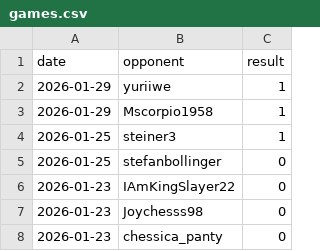
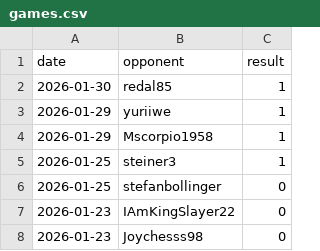
Before and after one commit to IsaacVerm/chess-dashboard, a CSV file: data/games.csv, drawn as a sheet; only a part is shown; the shorter side is filled out with more unchanged rows; the diff names each change by its address in the sheet, - before the commit and + after, or states it on an @@ line.

```diff
--- a/data/games.csv
+++ b/data/games.csv
+row 2: 2026-01-30 | redal85 | 1
```
Also changed, not shown: data/metrics.csv, 1 other file.
